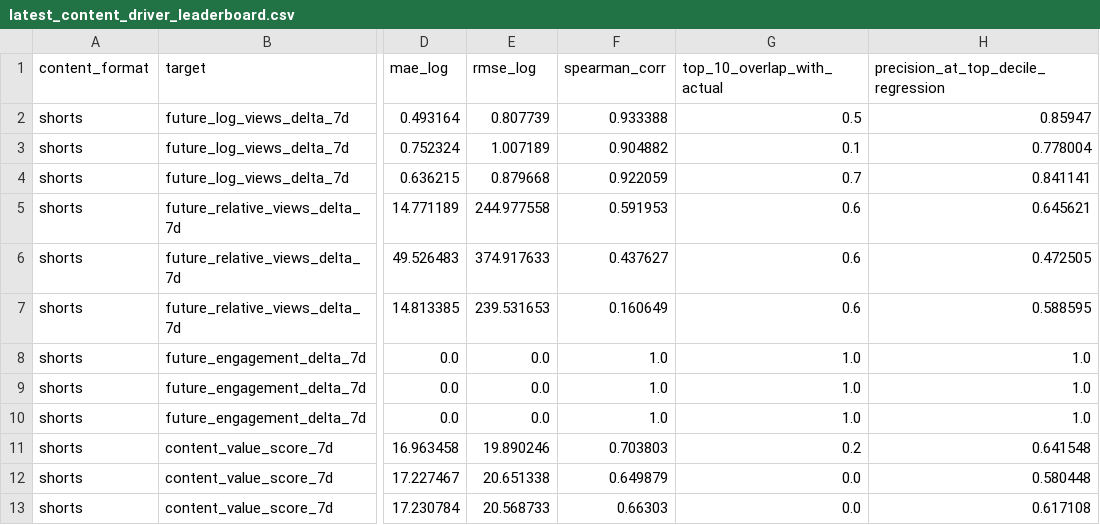
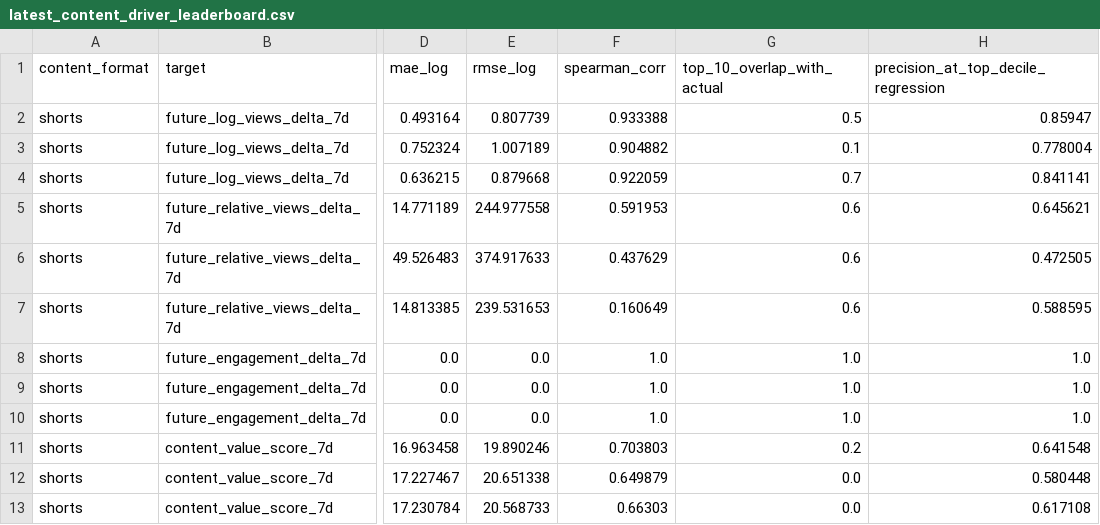
Before and after one commit to jcval94/ytb_history, a CSV file: data/model_reports/formats/shorts/latest_content_driver_leaderboard.csv, drawn as a sheet; only a part is shown, gaps mark what is left out; the diff names each change by its address in the sheet, - before the commit and + after, or states it on an @@ line.

```diff
--- a/data/model_reports/formats/shorts/latest_content_driver_leaderboard.csv
+++ b/data/model_reports/formats/shorts/latest_content_driver_leaderboard.csv
-F6 (spearman_corr): 0.437627
+F6 (spearman_corr): 0.437629
```
Also changed, not shown: data/model_reports/formats/shorts/latest_content_driver_group_importance.csv, data/model_reports/formats/shorts/latest_feature_direction.csv, 36 other files.
